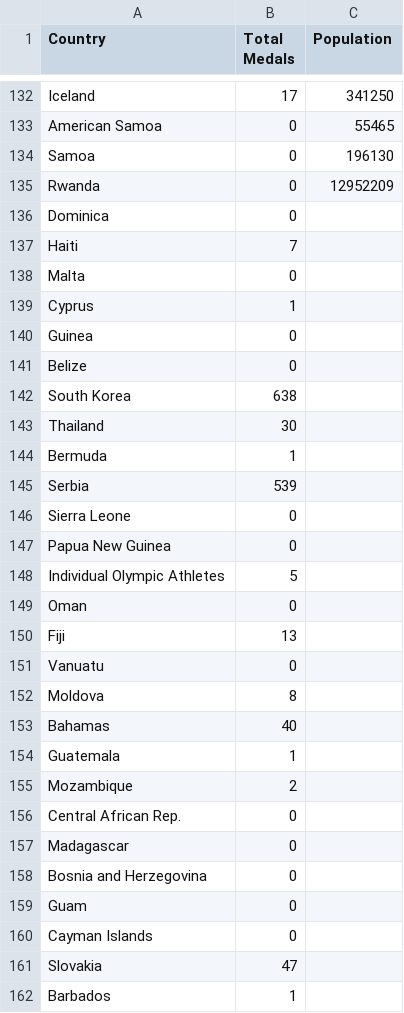
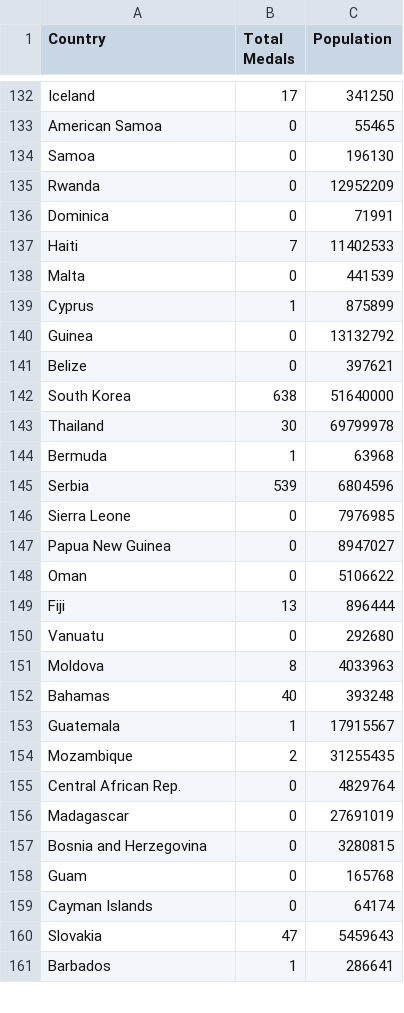
Before and after one commit to ZCK12/FIT3179, a CSV file: finaldata.csv, drawn as a sheet; only a part is shown, gaps mark what is left out; the diff covers the shown part only.

Commit message:
Update finaldata.csv

```diff
--- a/finaldata.csv
+++ b/finaldata.csv
@@ -135,28 +135,27 @@ Samoa,0,196130
 Rwanda,0,12952209
-Dominica,0
-Haiti,7
-Malta,0
-Cyprus,1
-Guinea,0
-Belize,0
-South Korea,638
-Thailand,30
-Bermuda,1
-Serbia,539
-Sierra Leone,0
-Papua New Guinea,0
-Individual Olympic Athletes,5
-Oman,0
-Fiji,13
-Vanuatu,0
-Moldova,8
-Bahamas,40
-Guatemala,1
-Mozambique,2
-Central African Rep.,0
-Madagascar,0
-Bosnia and Herzegovina,0
-Guam,0
-Cayman Islands,0
-Slovakia,47
-Barbados,1
+Dominica,0,71991
+Haiti,7,11402533
+Malta,0,441539
+Cyprus,1,875899
+Guinea,0,13132792
+Belize,0,397621
+South Korea,638,51640000
+Thailand,30,69799978
+Bermuda,1,63968
+Serbia,539,6804596
+Sierra Leone,0,7976985
+Papua New Guinea,0,8947027
+Oman,0,5106622
+Fiji,13,896444
+Vanuatu,0,292680
+Moldova,8,4033963
+Bahamas,40,393248
+Guatemala,1,17915567
+Mozambique,2,31255435
+Central African Rep.,0,4829764
+Madagascar,0,27691019
+Bosnia and Herzegovina,0,3280815
+Guam,0,165768
+Cayman Islands,0,64174
+Slovakia,47,5459643
+Barbados,1,286641
```
Also changed, not shown: 1 removed row and 44 edited cells elsewhere in this file.
